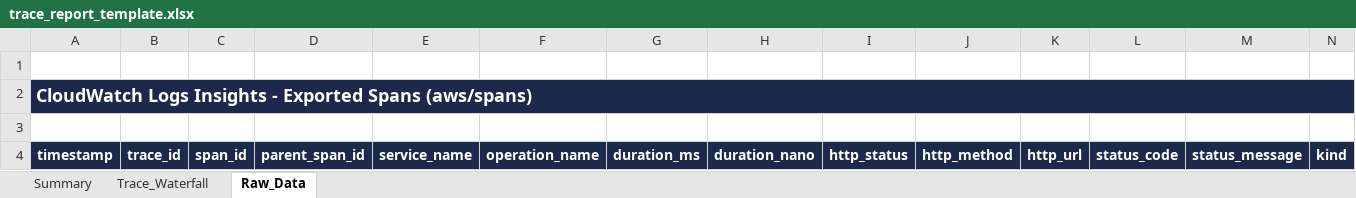
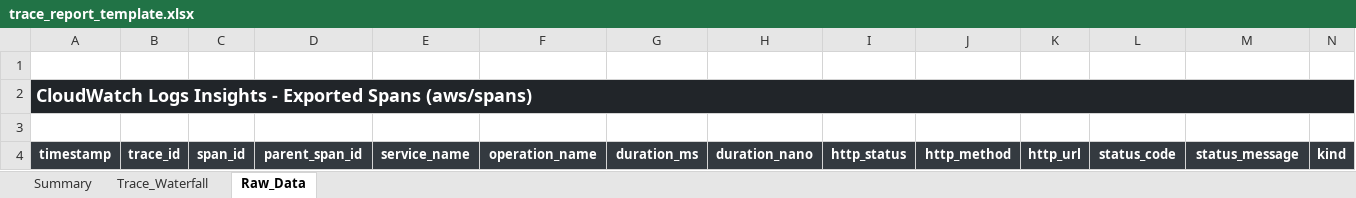
Before and after one commit to ProjectRubyRing/TraceReportAgy, an Excel workbook: templates/trace_report_template.xlsx, sheet Raw_Data, drawn as a sheet; values as stored, in another font and other column widths than the file's, no borders; the diff names each change by its address in the sheet, - before the commit and + after, or states it on an @@ line.

```diff
--- a/templates/trace_report_template.xlsx (sheet Raw_Data)
+++ b/templates/trace_report_template.xlsx (sheet Raw_Data)
-A2 fill: #1B2A4A
+A2 fill: #212529
-A4:N4 fill: #1B2A4A
+A4:N4 fill: #343A40, text size: smaller
```
Also changed, not shown: sheet Summary, sheet Trace_Waterfall, 4 other files.
